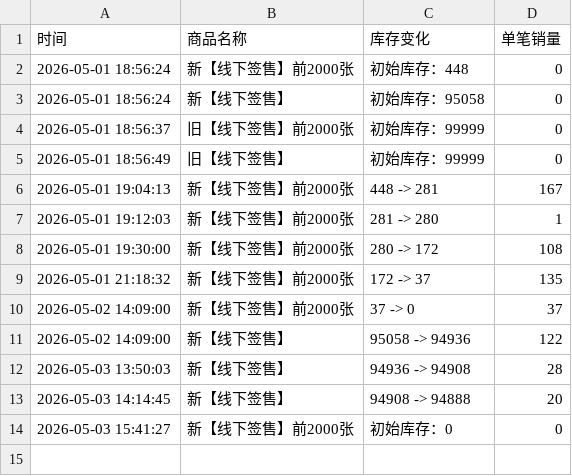
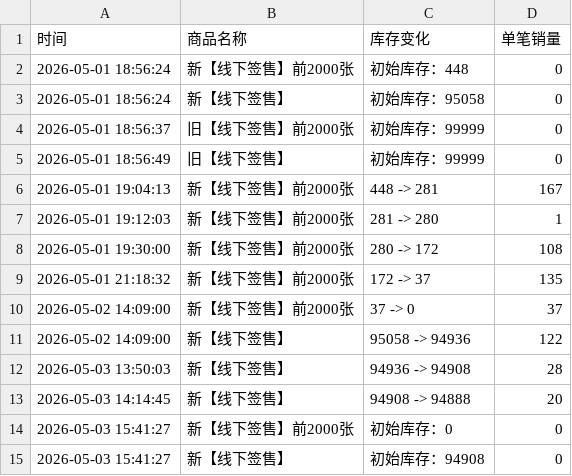
Before and after one commit to Juineii/riize_kms0505, a CSV file: SUNGCHAN.csv, drawn as a sheet; the diff names each change by its address in the sheet, - before the commit and + after, or states it on an @@ line.

Commit message:
自动更新数据 2026-05-03 15:41:39

```diff
--- a/SUNGCHAN.csv
+++ b/SUNGCHAN.csv
+row 15: 2026-05-03 15:41:27 | 新【线下签售】 | 初始库存：94908 | 0
```
